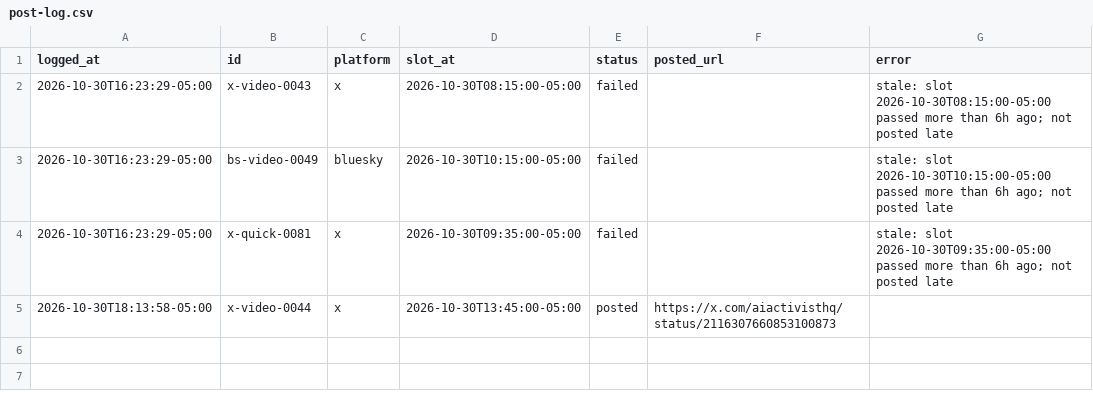
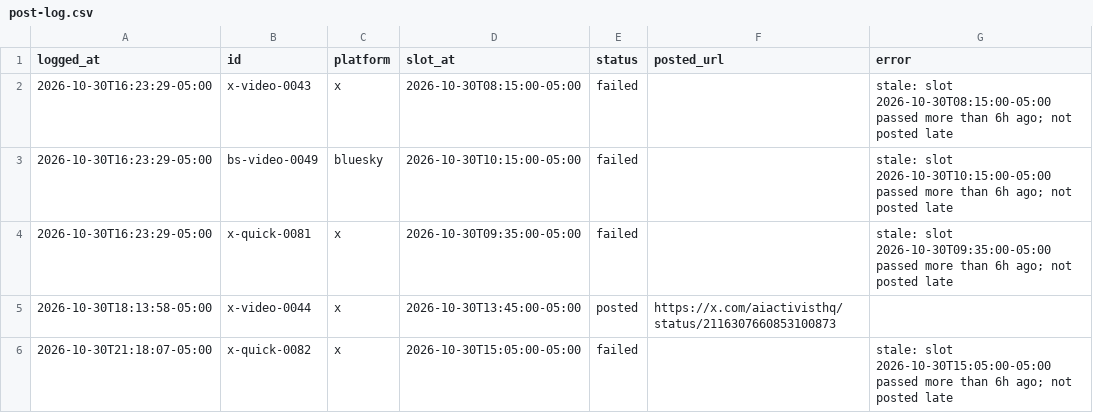
Before and after one commit to KidRain1000/aiactivist-cloudpost, a CSV file: post-log.csv, drawn as a sheet; the diff names each change by its address in the sheet, - before the commit and + after, or states it on an @@ line.

```diff
--- a/post-log.csv
+++ b/post-log.csv
+row 6: 2026-10-30T21:18:07-05:00 | x-quick-0082 | x | 2026-10-30T15:05:00-05:00 | failed |  | stale: slot 2026-10-30T15:05:00-05:00 passed more than 6h ago; not posted late
```
Also changed, not shown: 1 other file.
